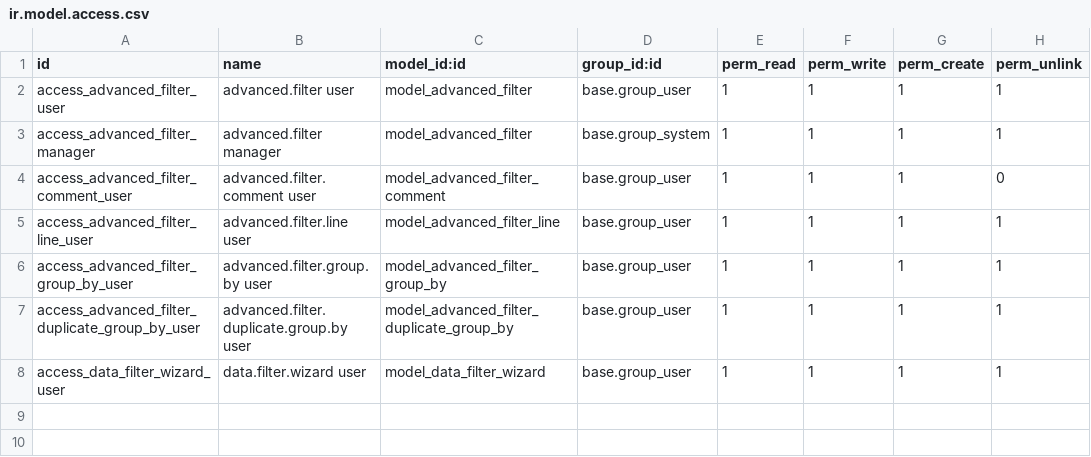
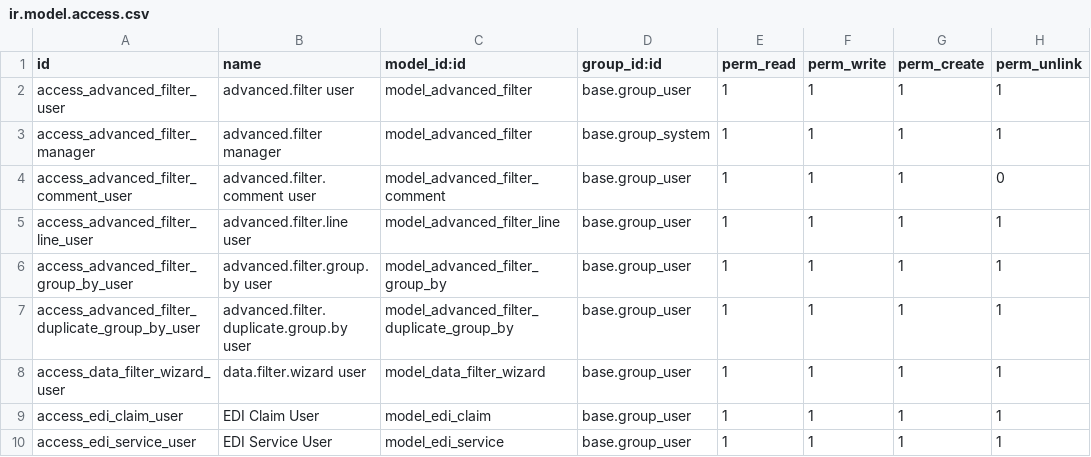
Before and after one commit to nileshnbhhealthsoft/odoo-emr, a CSV file: custom_addons/advanced_filter_engine/security/ir.model.access.csv, drawn as a sheet; the diff names each change by its address in the sheet, - before the commit and + after, or states it on an @@ line.

Commit message:
Added the claim and service app

```diff
--- a/custom_addons/advanced_filter_engine/security/ir.model.access.csv
+++ b/custom_addons/advanced_filter_engine/security/ir.model.access.csv
+row 9: access_edi_claim_user | EDI Claim User | model_edi_claim | base.group_user | 1 | 1 | 1 | 1
+row 10: access_edi_service_user | EDI Service User | model_edi_service | base.group_user | 1 | 1 | 1 | 1
```
Also changed, not shown: 37 other files.
